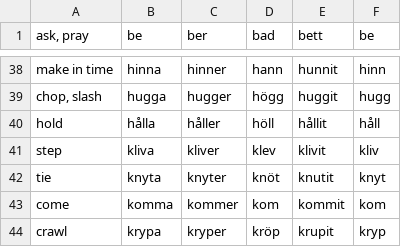
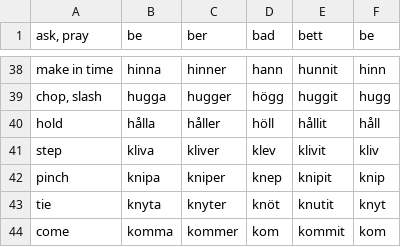
Before and after one commit to svenskan/database, a CSV file: verbs/database.csv, drawn as a sheet; only a part is shown, gaps mark what is left out; the shorter side is filled out with more unchanged rows.

Commit message:
Update the database

```diff
--- a/verbs/database.csv
+++ b/verbs/database.csv
@@ -41,2 +41,3 @@ hold,hålla,håller,höll,hållit,håll
 step,kliva,kliver,klev,klivit,kliv
+pinch,knipa,kniper,knep,knipit,knip
 tie,knyta,knyter,knöt,knutit,knyt
```
Also changed, not shown: 1 other file.
